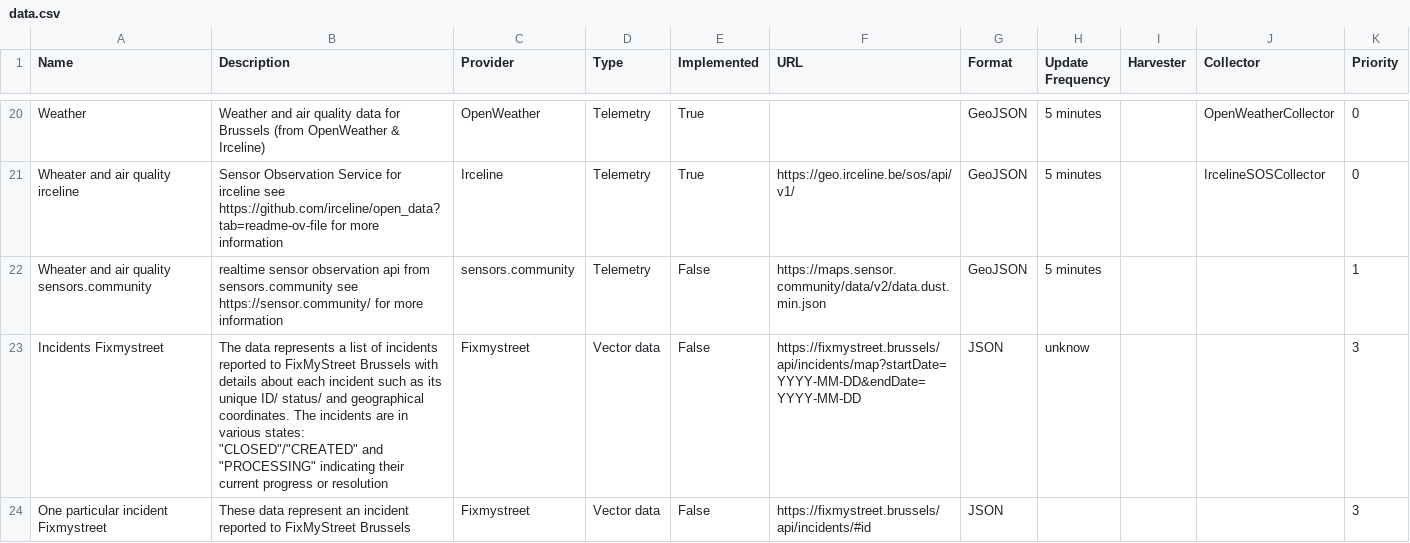
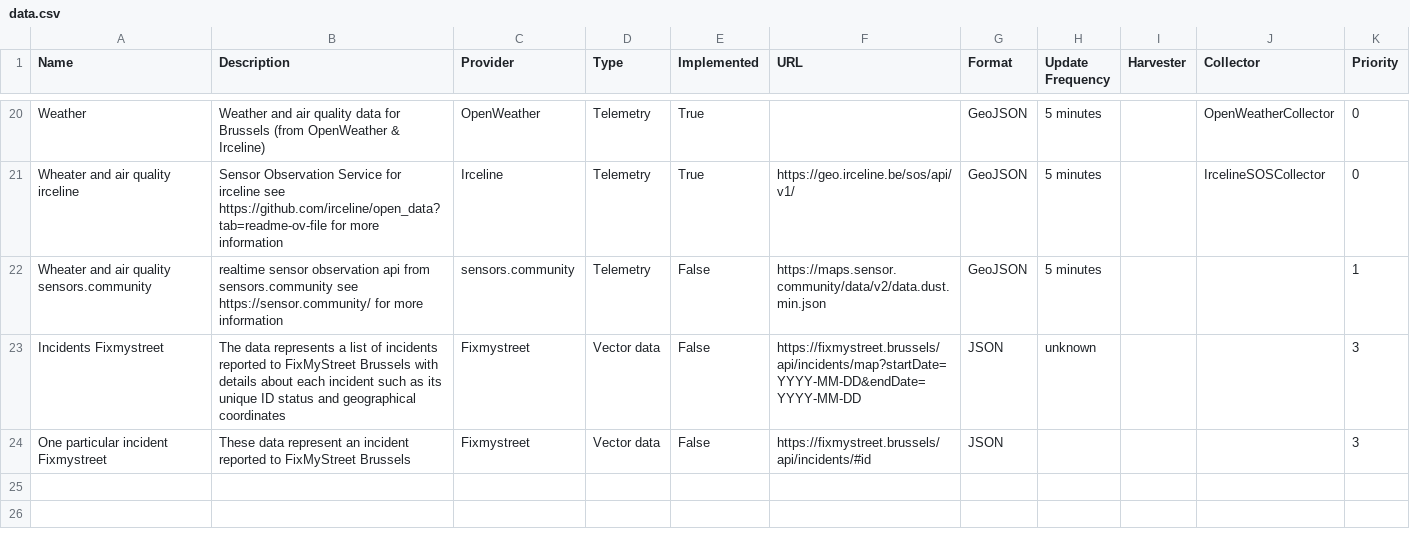
Before and after one commit to FARI-brussels/digital-twin-progress-tracker, a CSV file: data.csv, drawn as a sheet; only a part is shown, gaps mark what is left out.

Commit message:
Update data.csv

```diff
--- a/data.csv
+++ b/data.csv
@@ -22,3 +22,3 @@ Wheater and air quality irceline,Sensor Observation Service for irceline see htt
 Wheater and air quality sensors.community,realtime sensor observation api from sensors.community see https://sensor.community/ for more information,sensors.community,Telemetry,False,https://maps.sensor.community/data/v2/data.dust.min.json,GeoJSON,5 minutes,,,1
-Incidents Fixmystreet,The data represents a list of incidents reported to FixMyStreet Brussels with details about each incident such as its unique ID/ status/ and geographical coordinates. The incidents are in various states: "CLOSED"/"CREATED" and "PROCESSING" indicating their current progress or resolution,Fixmystreet,Vector data,False,https://fixmystreet.brussels/api/incidents/map?startDate=YYYY-MM-DD&endDate=YYYY-MM-DD,JSON,unknow,,,3
+Incidents Fixmystreet,The data represents a list of incidents reported to FixMyStreet Brussels with details about each incident such as its unique ID status and geographical coordinates,Fixmystreet,Vector data,False,https://fixmystreet.brussels/api/incidents/map?startDate=YYYY-MM-DD&endDate=YYYY-MM-DD,JSON,unknown,,,3
 One particular incident Fixmystreet,These data represent an incident reported to FixMyStreet Brussels,Fixmystreet,Vector data,False,https://fixmystreet.brussels/api/incidents/#id,JSON,,,,3
```
